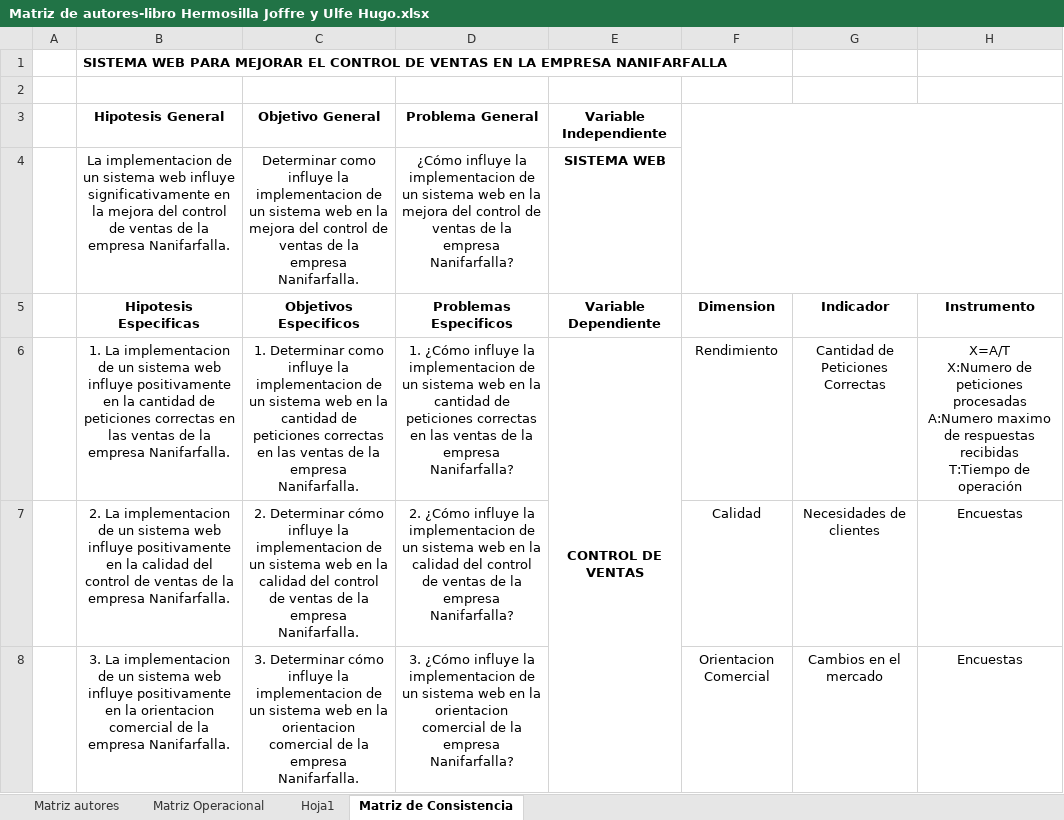
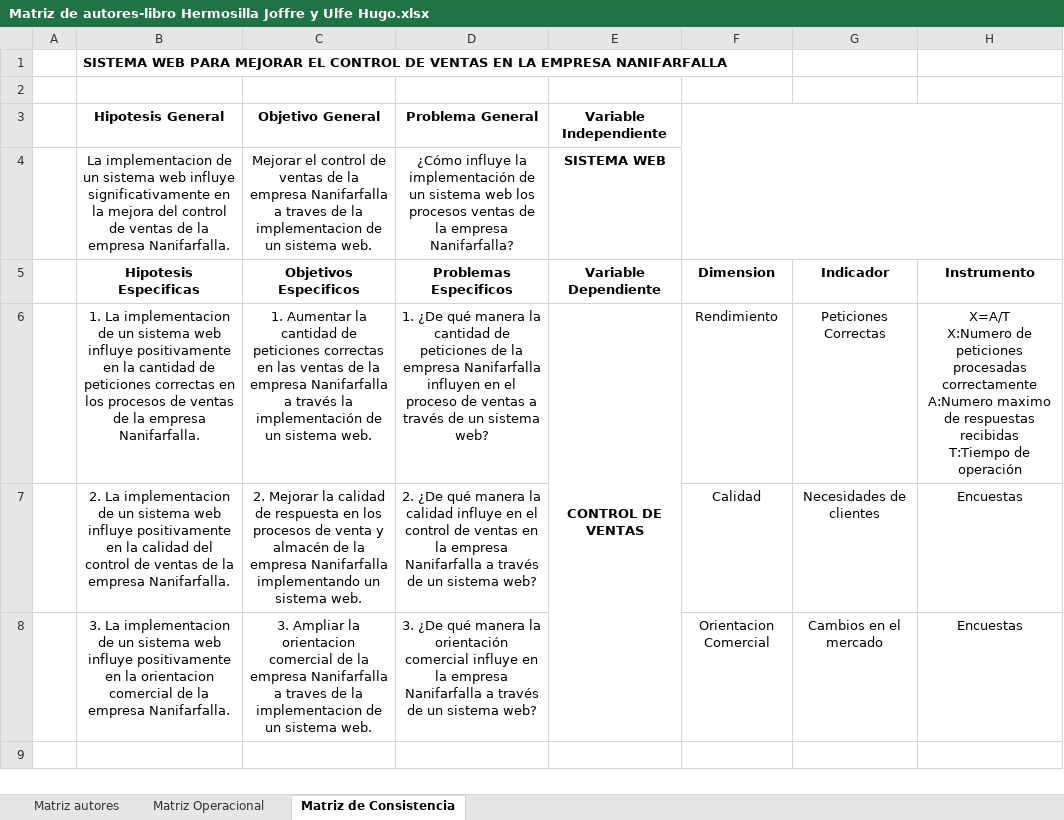
Before and after one commit to joffrehermosilla/tesis-urp, an Excel workbook: Matriz de autores-libro Hermosilla Joffre y Ulfe Hugo.xlsx, sheet Matriz de Consistencia, drawn as a sheet; values as stored, in another font and other column widths than the file's, no borders; ↵ is a line break in a cell; the diff names each change by its address in the sheet, - before the commit and + after, or states it on an @@ line.

```diff
--- a/Matriz de autores-libro Hermosilla Joffre y Ulfe Hugo.xlsx (sheet Matriz de Consistencia)
+++ b/Matriz de autores-libro Hermosilla Joffre y Ulfe Hugo.xlsx (sheet Matriz de Consistencia)
-sheet tab: Hoja1
-C4 (Objetivos Especificos): Determinar como influye la implementacion de un sistema web en la mejora del control de ventas de la empresa Nanifarfalla.
+C4 (Objetivos Especificos): Mejorar el control de ventas de la empresa Nanifarfalla a traves de la implementacion de un sistema web.
-D4 (Problemas Especificos): …influye la implementacion de un sistema web en la mejora del control de ventas de…
+D4 (Problemas Especificos): …influye la implementación de un sistema web los procesos ventas de…
-B6 (Hipotesis Especificas): …correctas en las ventas de…
+B6 (Hipotesis Especificas): …correctas en los procesos de ventas de…
-C6 (Objetivos Especificos): 1. Determinar como influye la implementacion de un sistema web en la cantidad de peticiones correctas en las ventas de la empresa Nanifarfalla.
+C6 (Objetivos Especificos): 1. Aumentar la cantidad de peticiones correctas en las ventas de la empresa Nanifarfalla a través la implementación de un sistema web.
-D6 (Problemas Especificos): 1. ¿Cómo influye la implementacion de un sistema web en la cantidad de peticiones correctas en las ventas de la empresa Nanifarfalla?
+D6 (Problemas Especificos): 1. ¿De qué manera la cantidad de peticiones de la empresa Nanifarfalla influyen en el proceso de ventas a través de un sistema web?
-G6 (Indicador): Cantidad de Peticiones Correctas
+G6 (Indicador): Peticiones Correctas
-H6 (Instrumento): …peticiones procesadas ↵ A:Numero maximo…
+H6 (Instrumento): …peticiones procesadas correctamente ↵ A:Numero maximo…
-C7 (Objetivos Especificos): 2. Determinar cómo influye la implementacion de un sistema web en la calidad del control de ventas de la empresa Nanifarfalla.
+C7 (Objetivos Especificos): 2. Mejorar la calidad de respuesta en los procesos de venta y almacén de la empresa Nanifarfalla implementando un sistema web.
-D7 (Problemas Especificos): 2. ¿Cómo influye la implementacion de un sistema web en la calidad del control de ventas de la empresa Nanifarfalla?
+D7 (Problemas Especificos): 2. ¿De qué manera la calidad influye en el control de ventas en la empresa Nanifarfalla a través de un sistema web?
-C8 (Objetivos Especificos): 3. Determinar cómo influye la implementacion de un sistema web en la orientacion comercial de la empresa Nanifarfalla.
+C8 (Objetivos Especificos): 3. Ampliar la orientacion comercial de la empresa Nanifarfalla a traves de la implementacion de un sistema web.
-D8 (Problemas Especificos): 3. ¿Cómo influye la implementacion de un sistema web en la orientacion comercial de la empresa Nanifarfalla?
+D8 (Problemas Especificos): 3. ¿De qué manera la orientación comercial influye en la empresa Nanifarfalla a través de un sistema web?
```
Also changed, not shown: sheet Matriz Operacional, 9 other files.
